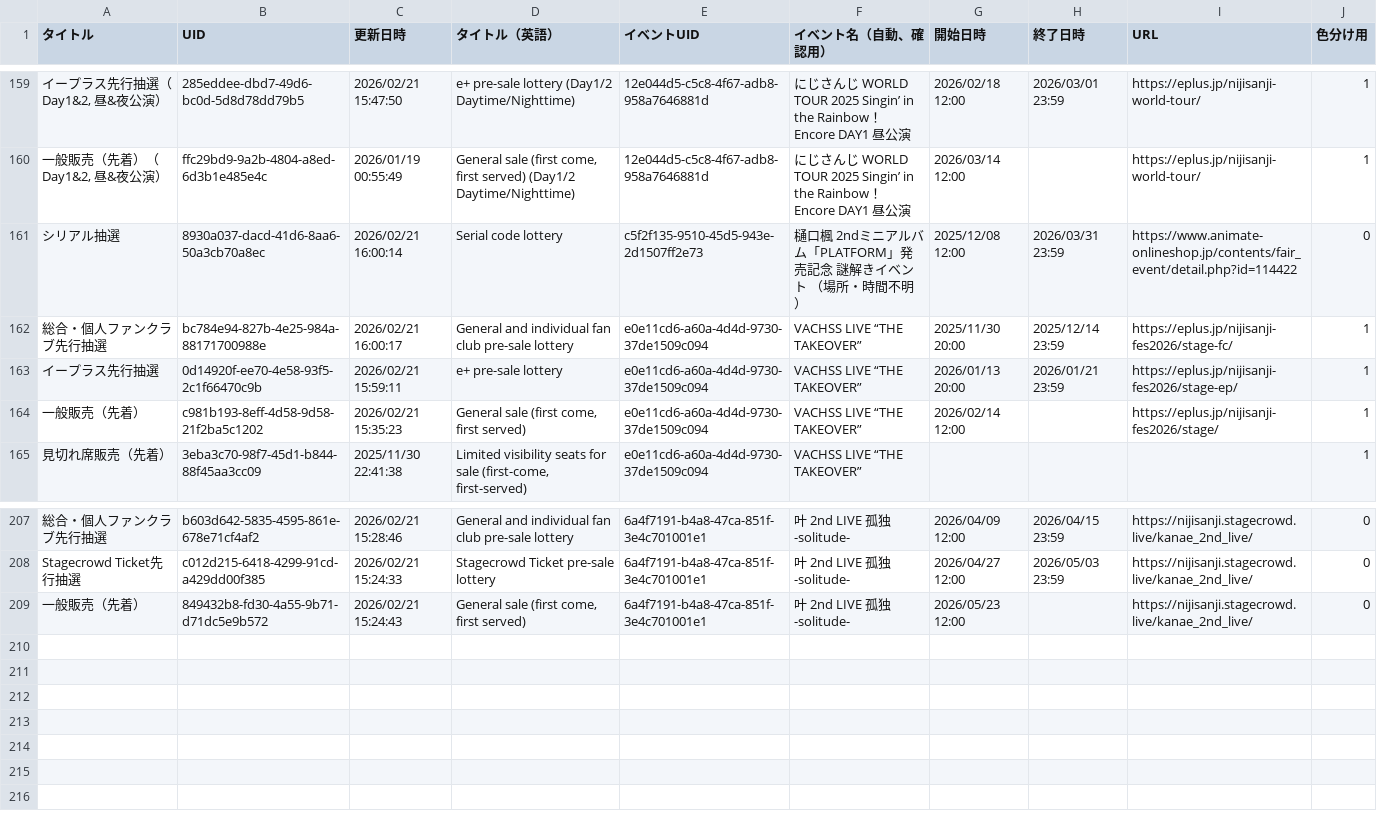
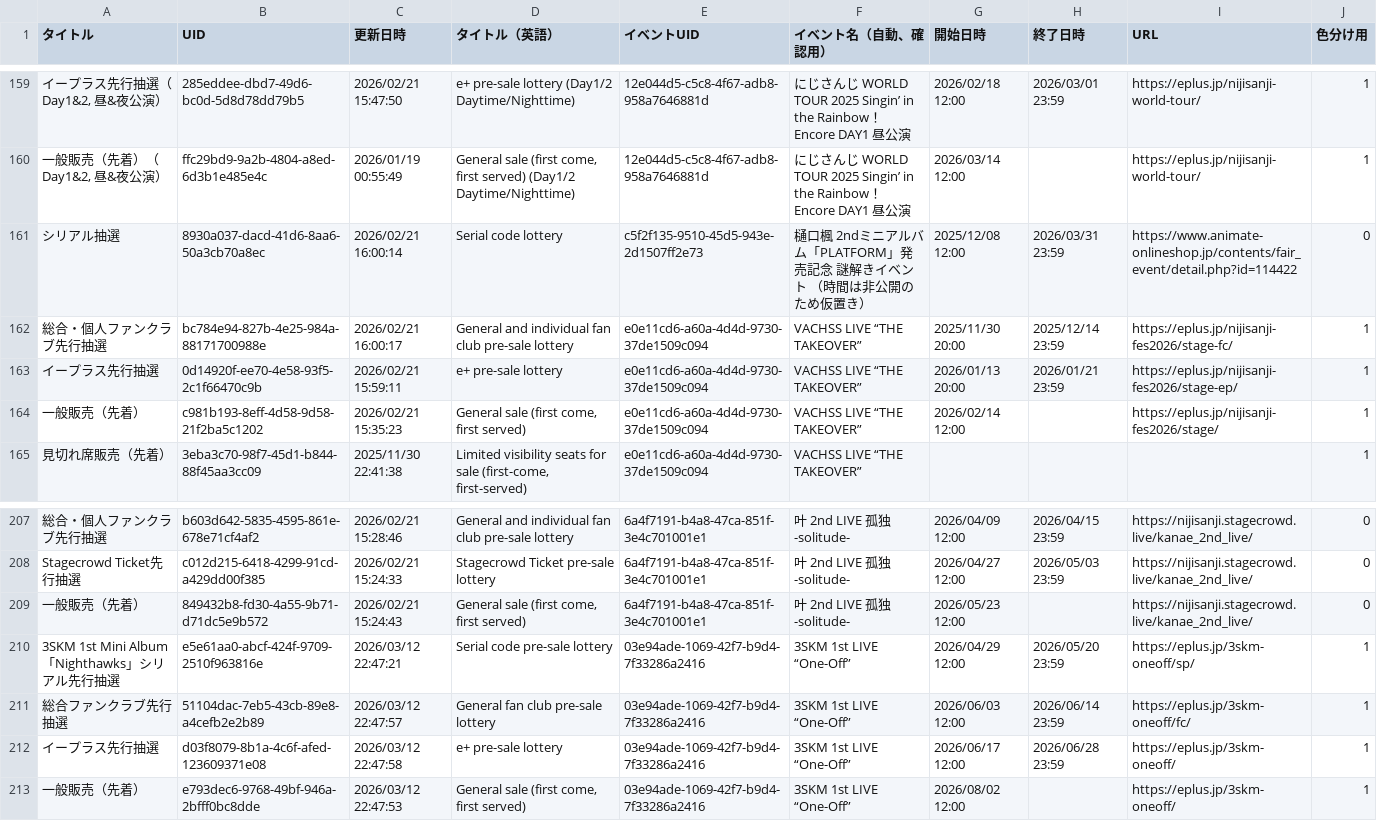
Before and after one commit to magicien/Nij.iCal, a CSV file: docs/data/tickets.csv, drawn as a sheet; only a part is shown, gaps mark what is left out; the diff names each change by its address in the sheet, - before the commit and + after, or states it on an @@ line.

```diff
--- a/docs/data/tickets.csv
+++ b/docs/data/tickets.csv
-F161 (イベント名（自動、確認用）): …ント （場所・時間不明）
+F161 (イベント名（自動、確認用）): …ント （時間は非公開のため仮置き）
+row 210: 3SKM 1st Mini Album「Nighthawks」シリアル先行抽選 | e5e61aa0-abcf-424f-9709-2510f963816e | 2026/03/12 22:47:21 | Serial code pre-sale lottery | 03e94ade-1069-42f7-b9d4-7f33286a2416 | 3SKM 1st LIVE “One-Off” | 2026/04/29 12:00 | 2026/05/20 23:59 | https://eplus.jp/3skm-oneoff/sp/ | 1
+row 211: 総合ファンクラブ先行抽選 | 51104dac-7eb5-43cb-89e8-a4cefb2e2b89 | 2026/03/12 22:47:57 | General fan club pre-sale lottery | 03e94ade-1069-42f7-b9d4-7f33286a2416 | 3SKM 1st LIVE “One-Off” | 2026/06/03 12:00 | 2026/06/14 23:59 | https://eplus.jp/3skm-oneoff/fc/ | 1
+row 212: イープラス先行抽選 | d03f8079-8b1a-4c6f-afed-123609371e08 | 2026/03/12 22:47:58 | e+ pre-sale lottery | 03e94ade-1069-42f7-b9d4-7f33286a2416 | 3SKM 1st LIVE “One-Off” | 2026/06/17 12:00 | 2026/06/28 23:59 | https://eplus.jp/3skm-oneoff/ | 1
+row 213: 一般販売（先着） | e793dec6-9768-49bf-946a-2bfff0bc8dde | 2026/03/12 22:47:53 | General sale (first come, first served) | 03e94ade-1069-42f7-b9d4-7f33286a2416 | 3SKM 1st LIVE “One-Off” | 2026/08/02 12:00 |  | https://eplus.jp/3skm-oneoff/ | 1
```
Also changed, not shown: docs/data/events.csv, 20 other files.
